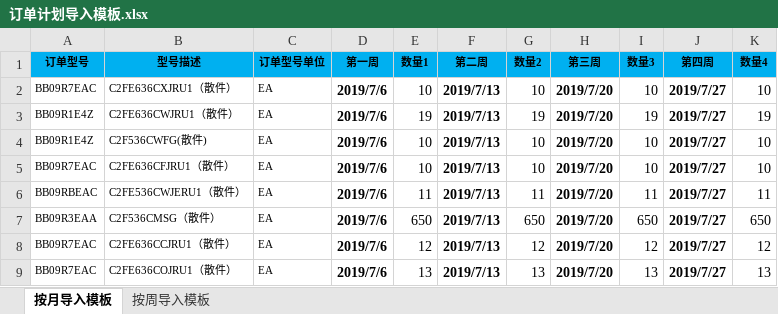
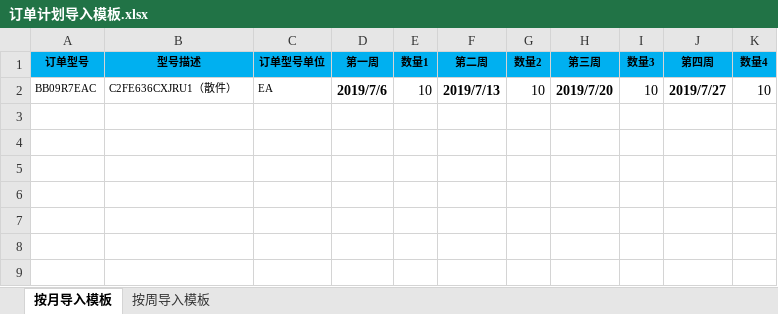
Before and after one commit to sessionTac/SelfProject, an Excel workbook: document/osbulkparts/importTemp/订单计划导入模板.xlsx, sheet 按月导入模板, drawn as a sheet; values as stored, in another font and other column widths than the file's, no borders; the diff names each change by its address in the sheet, - before the commit and + after, or states it on an @@ line.

```diff
--- a/document/osbulkparts/importTemp/订单计划导入模板.xlsx (sheet 按月导入模板)
+++ b/document/osbulkparts/importTemp/订单计划导入模板.xlsx (sheet 按月导入模板)
-row 3: BB09R1E4Z | C2FE636CWJRU1（散件） | EA | 2019/7/6 | 19 | 2019/7/13 | 19 | 2019/7/20 | 19 | 2019/7/27 | 19
-row 4: BB09R1E4Z | C2F536CWFG(散件) | EA | 2019/7/6 | 10 | 2019/7/13 | 10 | 2019/7/20 | 10 | 2019/7/27 | 10
-row 5: BB09R7EAC | C2FE636CFJRU1（散件） | EA | 2019/7/6 | 10 | 2019/7/13 | 10 | 2019/7/20 | 10 | 2019/7/27 | 10
-row 6: BB09RBEAC | C2FE536CWJERU1（散件） | EA | 2019/7/6 | 11 | 2019/7/13 | 11 | 2019/7/20 | 11 | 2019/7/27 | 11
-row 7: BB09R3EAA | C2F536CMSG（散件） | EA | 2019/7/6 | 650 | 2019/7/13 | 650 | 2019/7/20 | 650 | 2019/7/27 | 650
-row 8: BB09R7EAC | C2FE636CCJRU1（散件） | EA | 2019/7/6 | 12 | 2019/7/13 | 12 | 2019/7/20 | 12 | 2019/7/27 | 12
-row 9: BB09R7EAC | C2FE636COJRU1（散件） | EA | 2019/7/6 | 13 | 2019/7/13 | 13 | 2019/7/20 | 13 | 2019/7/27 | 13
```
Also changed, not shown: sheet 按周导入模板, 5 other files.
